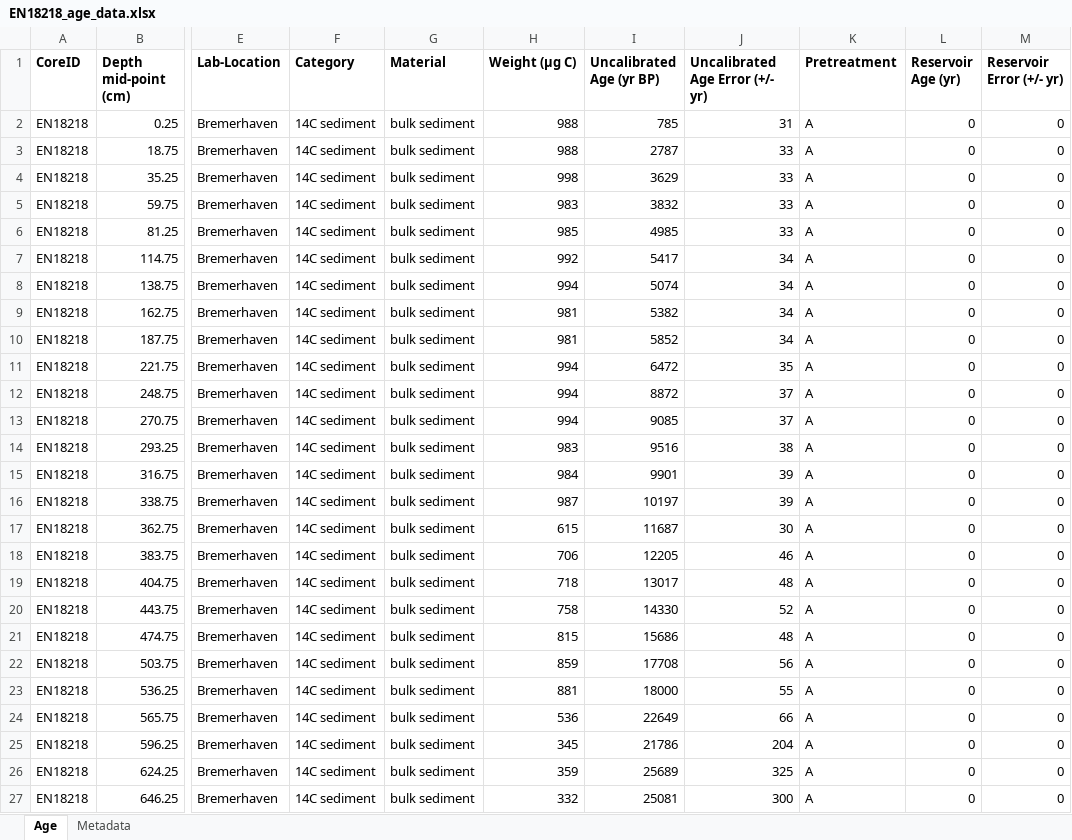
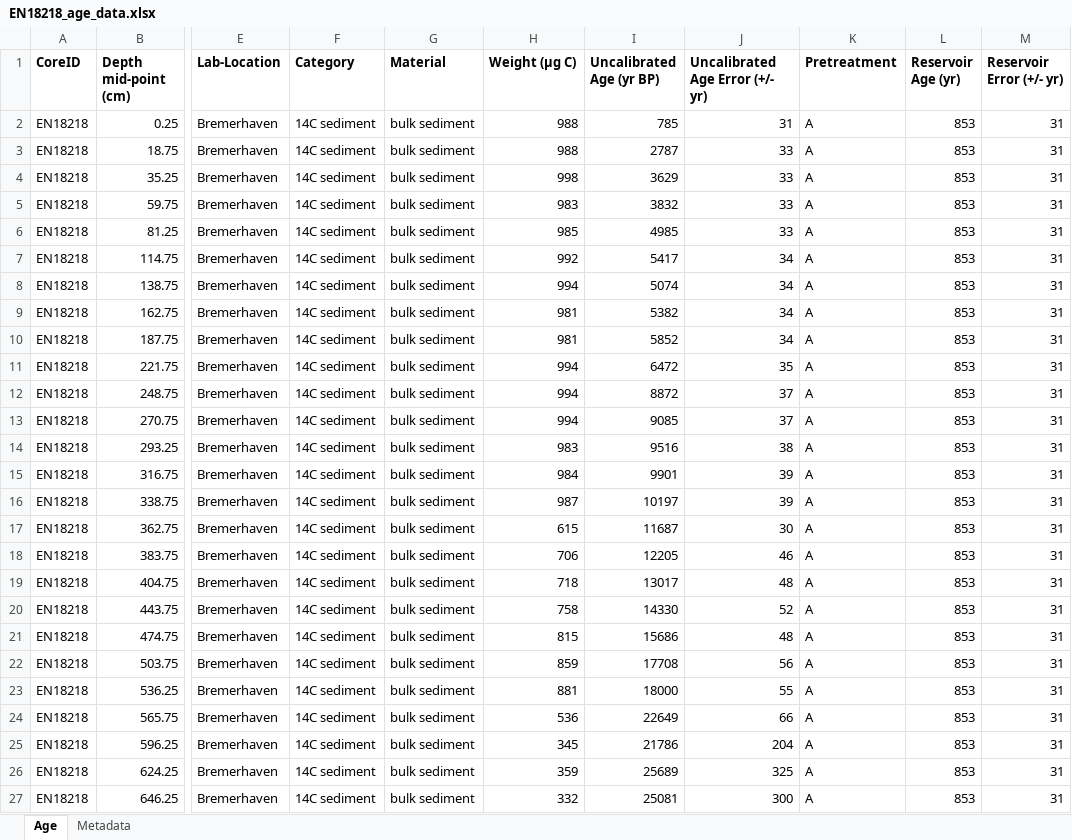
Before and after one commit to GPawi/LANDOnline, an Excel workbook: input_files/EN18218_age_data.xlsx, sheet Age, drawn as a sheet; only a part is shown, gaps mark what is left out; values as stored, in another font and other column widths than the file's, no borders; the diff names each change by its address in the sheet, - before the commit and + after, or states it on an @@ line.

```diff
--- a/input_files/EN18218_age_data.xlsx (sheet Age)
+++ b/input_files/EN18218_age_data.xlsx (sheet Age)
-L2:L27 (Reservoir Age (yr)): 0
+L2:L27 (Reservoir Age (yr)): 853
-M2:M27 (Reservoir Error (+/- yr)): 0
+M2:M27 (Reservoir Error (+/- yr)): 31
```
Also changed, not shown: 6 other files.
